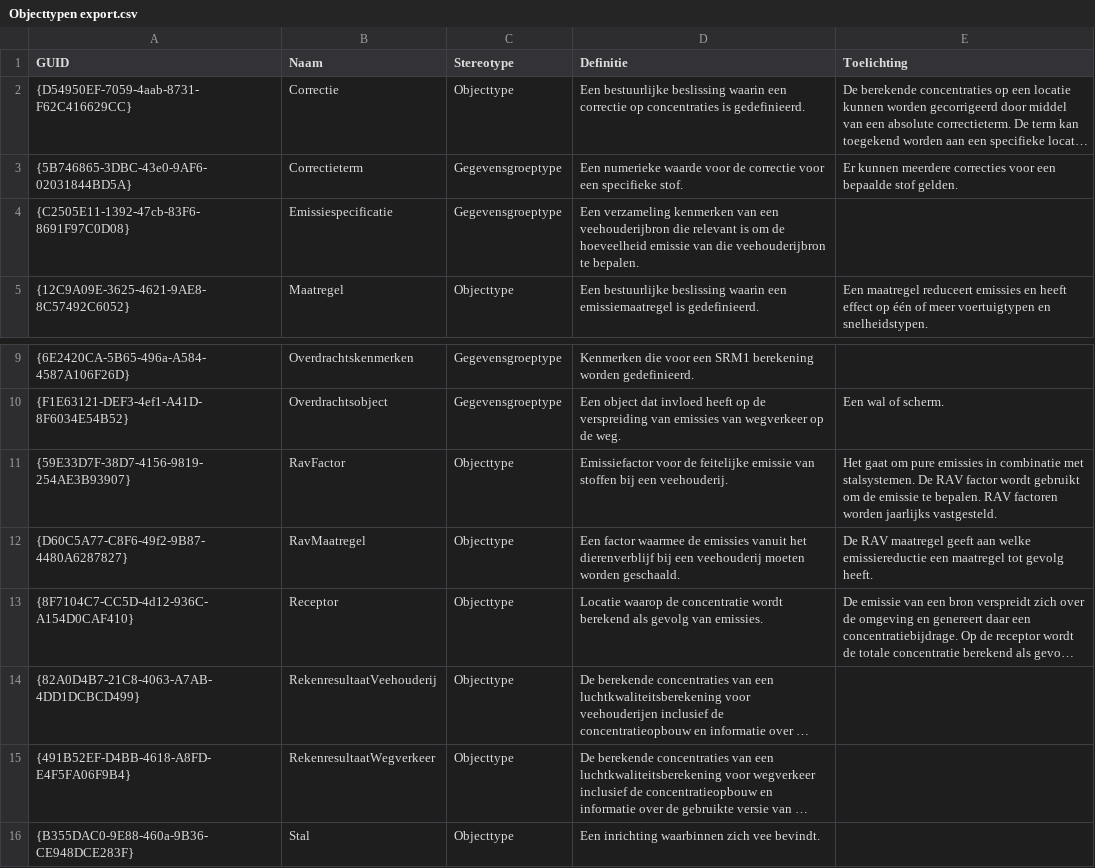
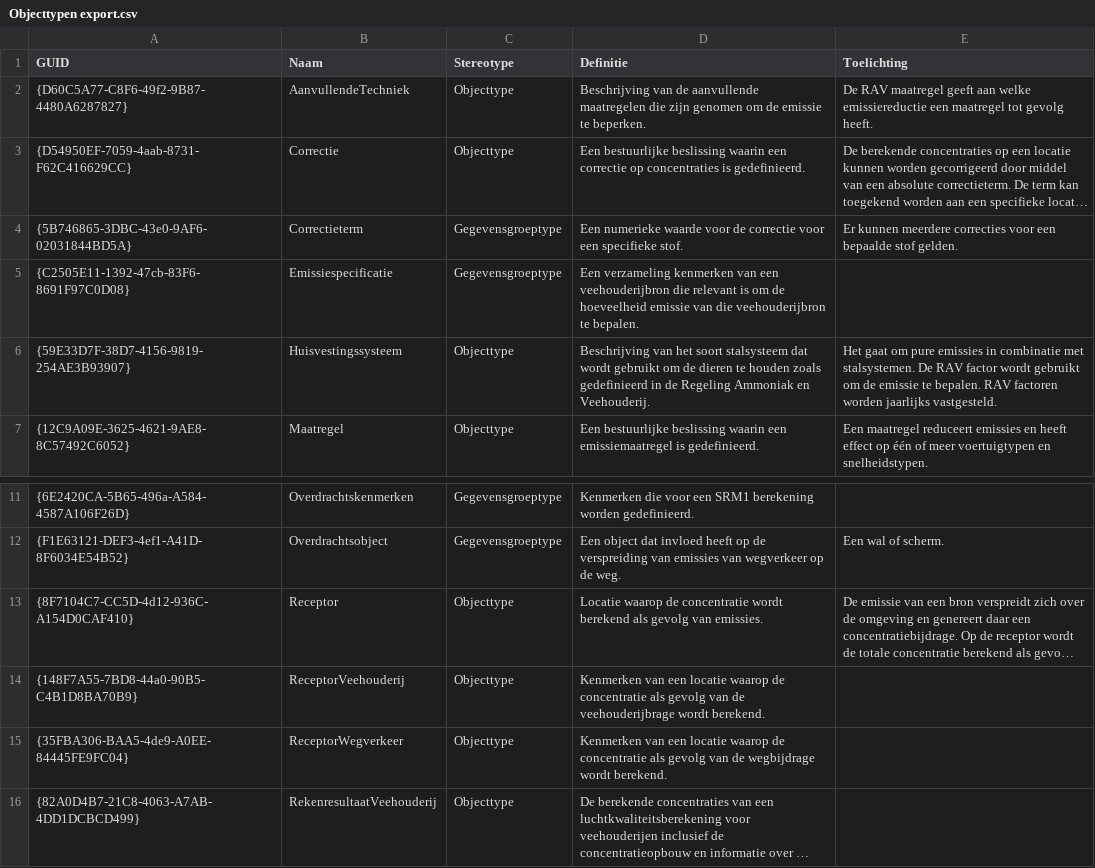
Before and after one commit to rivm-syso/CIMLK, a CSV file: informatiemodel/Objecttypen export.csv, drawn as a sheet; only a part is shown, gaps mark what is left out; the shorter side is filled out with more unchanged rows; long unchanged cells end in …; removed rows and columns are numbered as before the commit, all else as after; the diff names each change by its address in the sheet, - before the commit and + after, or states it on an @@ line.

```diff
--- a/informatiemodel/Objecttypen export.csv
+++ b/informatiemodel/Objecttypen export.csv
+row 2: {D60C5A77-C8F6-49f2-9B87-4480A6287827} | AanvullendeTechniek | Objecttype | Beschrijving van de aanvullende maatregelen die zijn genomen om de emissie te beperken. | De RAV maatregel geeft aan welke emissiereductie een maatregel tot gevolg heeft.
+row 6: {59E33D7F-38D7-4156-9819-254AE3B93907} | Huisvestingssysteem | Objecttype | Beschrijving van het soort stalsysteem dat wordt gebruikt om de dieren te houden zoals gedefinieerd in de Regeling Ammoniak en Veehouderij. | Het gaat om pure emissies in combinatie met stalsystemen. De RAV factor wordt gebruikt om de emissie te bepalen. RAV factoren worden jaarlijks vastgesteld.
-row 11: {59E33D7F-38D7-4156-9819-254AE3B93907} | RavFactor | Objecttype | Emissiefactor voor de feitelijke emissie van stoffen bij een veehouderij. | Het gaat om pure emissies in combinatie met stalsystemen. De RAV factor wordt gebruikt om de emissie te bepalen. RAV factoren worden jaarlijks vastgesteld.
-row 12: {D60C5A77-C8F6-49f2-9B87-4480A6287827} | RavMaatregel | Objecttype | Een factor waarmee de emissies vanuit het dierenverblijf bij een veehouderij moeten worden geschaald. | De RAV maatregel geeft aan welke emissiereductie een maatregel tot gevolg heeft.
+row 14: {148F7A55-7BD8-44a0-90B5-C4B1D8BA70B9} | ReceptorVeehouderij | Objecttype | Kenmerken van een locatie waarop de concentratie als gevolg van de veehouderijbrage wordt berekend.
+row 15: {35FBA306-BAA5-4de9-A0EE-84445FE9FC04} | ReceptorWegverkeer | Objecttype | Kenmerken van een locatie waarop de concentratie als gevolg van de wegbijdrage wordt berekend.
```
Also changed, not shown: informatiemodel/Attributen export.csv, 6 other files.
